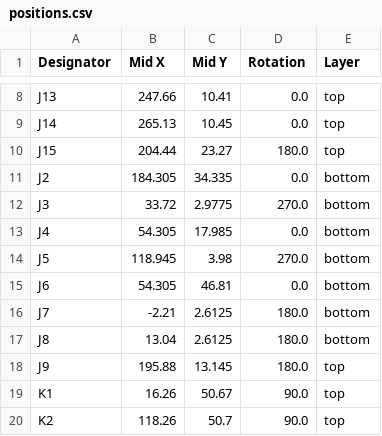
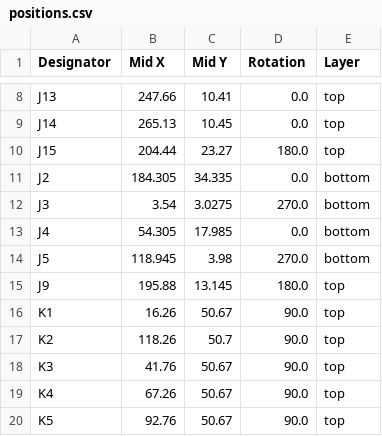
Before and after one commit to Gninnorg/ThePreamp, a CSV file: Hardware/Analogue/production/positions.csv, drawn as a sheet; only a part is shown, gaps mark what is left out; the shorter side is filled out with more unchanged rows.

```diff
--- a/Hardware/Analogue/production/positions.csv
+++ b/Hardware/Analogue/production/positions.csv
@@ -11,8 +11,5 @@ J15,204.44,23.27,180.0,top
 J2,184.305,34.335,0.0,bottom
-J3,33.72,2.9775,270.0,bottom
+J3,3.54,3.0275,270.0,bottom
 J4,54.305,17.985,0.0,bottom
 J5,118.945,3.98,270.0,bottom
-J6,54.305,46.81,0.0,bottom
-J7,-2.21,2.6125,180.0,bottom
-J8,13.04,2.6125,180.0,bottom
 J9,195.88,13.145,180.0,top
```
Also changed, not shown: Hardware/Analogue/production/bom.csv, Hardware/Analogue/production/designators.csv, 37 other files.
